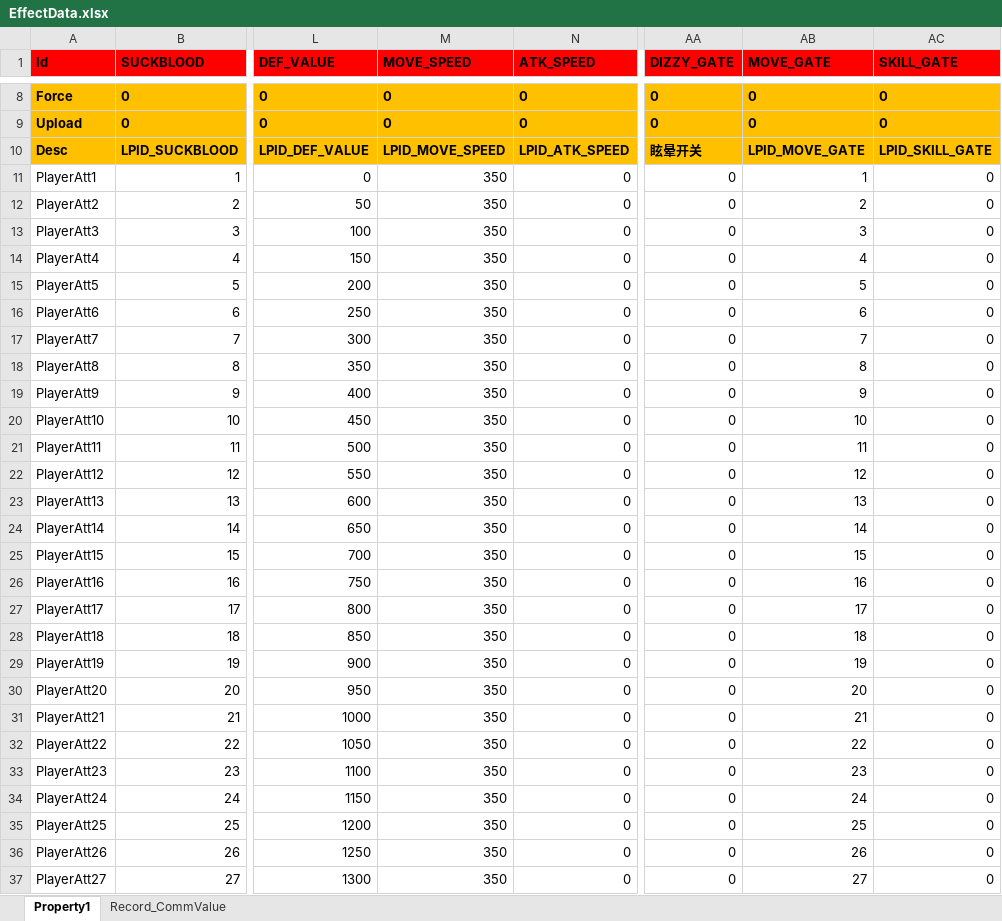
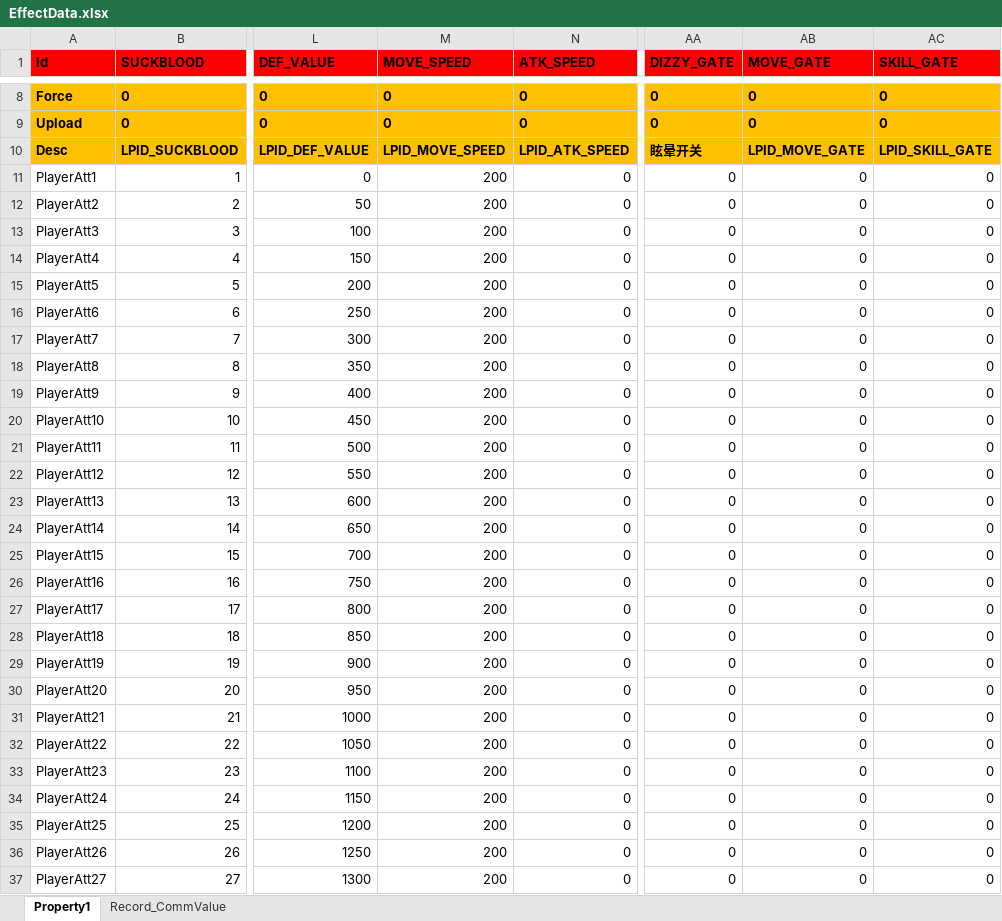
Before and after one commit to hu-81/NoahGameFramee, an Excel workbook: _Out/NFDataCfg/Excel/Comm/EffectData.xlsx, sheet Property1, drawn as a sheet; only a part is shown, gaps mark what is left out; values as stored, in another font and other column widths than the file's, no borders; the diff covers the shown part only; the diff names each change by its address in the sheet, - before the commit and + after, or states it on an @@ line.

```diff
--- a/_Out/NFDataCfg/Excel/Comm/EffectData.xlsx (sheet Property1)
+++ b/_Out/NFDataCfg/Excel/Comm/EffectData.xlsx (sheet Property1)
-M11:M37 (MOVE_SPEED): 350
+M11:M37 (MOVE_SPEED): 200
-AB11 (MOVE_GATE): 1
+AB11 (MOVE_GATE): 0
-AB12 (MOVE_GATE): 2
+AB12 (MOVE_GATE): 0
-AB13 (MOVE_GATE): 3
+AB13 (MOVE_GATE): 0
-AB14 (MOVE_GATE): 4
+AB14 (MOVE_GATE): 0
-AB15 (MOVE_GATE): 5
+AB15 (MOVE_GATE): 0
-AB16 (MOVE_GATE): 6
+AB16 (MOVE_GATE): 0
-AB17 (MOVE_GATE): 7
+AB17 (MOVE_GATE): 0
-AB18 (MOVE_GATE): 8
+AB18 (MOVE_GATE): 0
-AB19 (MOVE_GATE): 9
+AB19 (MOVE_GATE): 0
-AB20 (MOVE_GATE): 10
+AB20 (MOVE_GATE): 0
-AB21 (MOVE_GATE): 11
+AB21 (MOVE_GATE): 0
-AB22 (MOVE_GATE): 12
+AB22 (MOVE_GATE): 0
-AB23 (MOVE_GATE): 13
+AB23 (MOVE_GATE): 0
-AB24 (MOVE_GATE): 14
+AB24 (MOVE_GATE): 0
-AB25 (MOVE_GATE): 15
+AB25 (MOVE_GATE): 0
-AB26 (MOVE_GATE): 16
+AB26 (MOVE_GATE): 0
-AB27 (MOVE_GATE): 17
+AB27 (MOVE_GATE): 0
-AB28 (MOVE_GATE): 18
+AB28 (MOVE_GATE): 0
-AB29 (MOVE_GATE): 19
+AB29 (MOVE_GATE): 0
-AB30 (MOVE_GATE): 20
+AB30 (MOVE_GATE): 0
-AB31 (MOVE_GATE): 21
+AB31 (MOVE_GATE): 0
-AB32 (MOVE_GATE): 22
+AB32 (MOVE_GATE): 0
-AB33 (MOVE_GATE): 23
+AB33 (MOVE_GATE): 0
-AB34 (MOVE_GATE): 24
+AB34 (MOVE_GATE): 0
-AB35 (MOVE_GATE): 25
+AB35 (MOVE_GATE): 0
-AB36 (MOVE_GATE): 26
+AB36 (MOVE_GATE): 0
-AB37 (MOVE_GATE): 27
+AB37 (MOVE_GATE): 0
```
Also changed, not shown: 146 edited cells elsewhere in this sheet, 2 other files.
